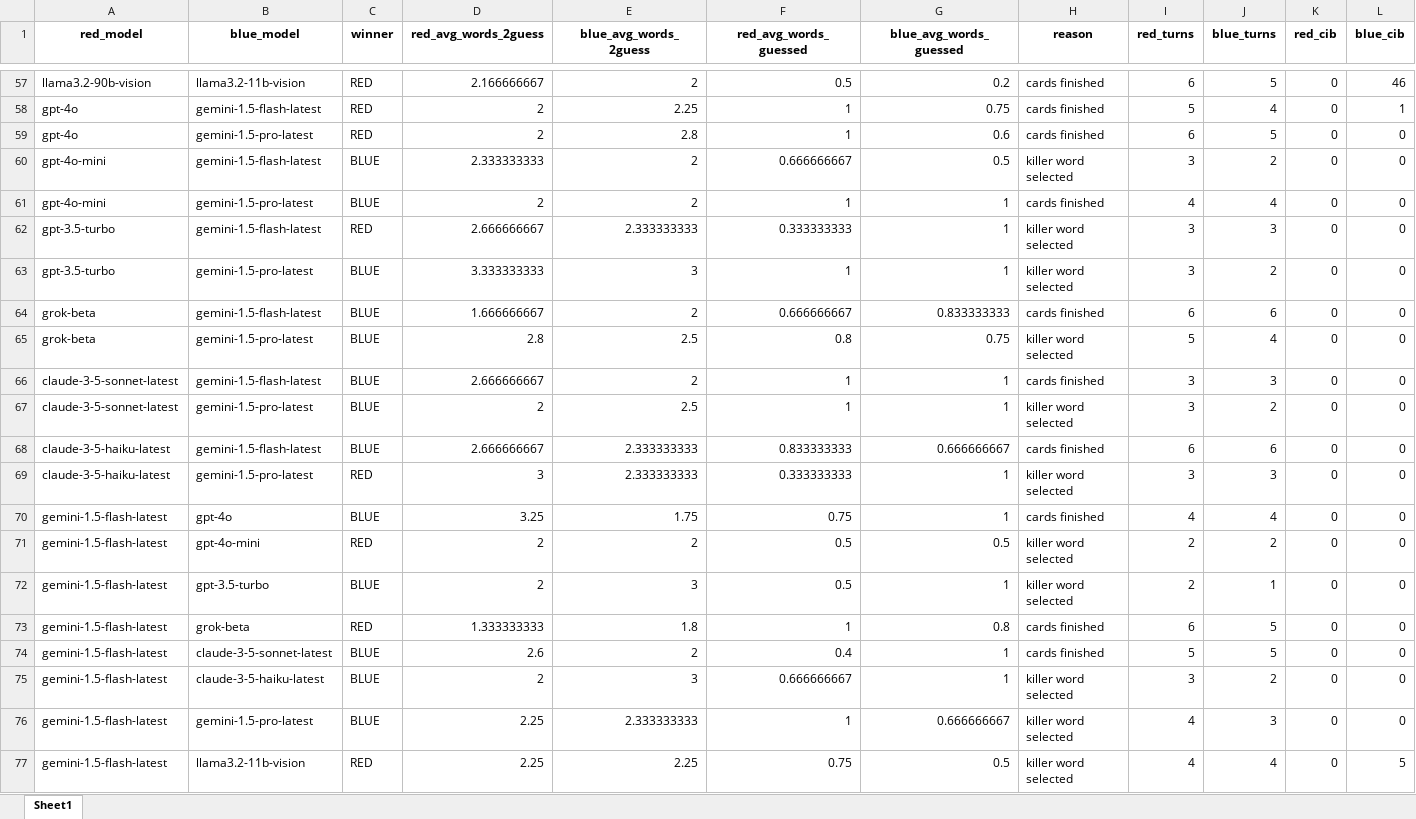
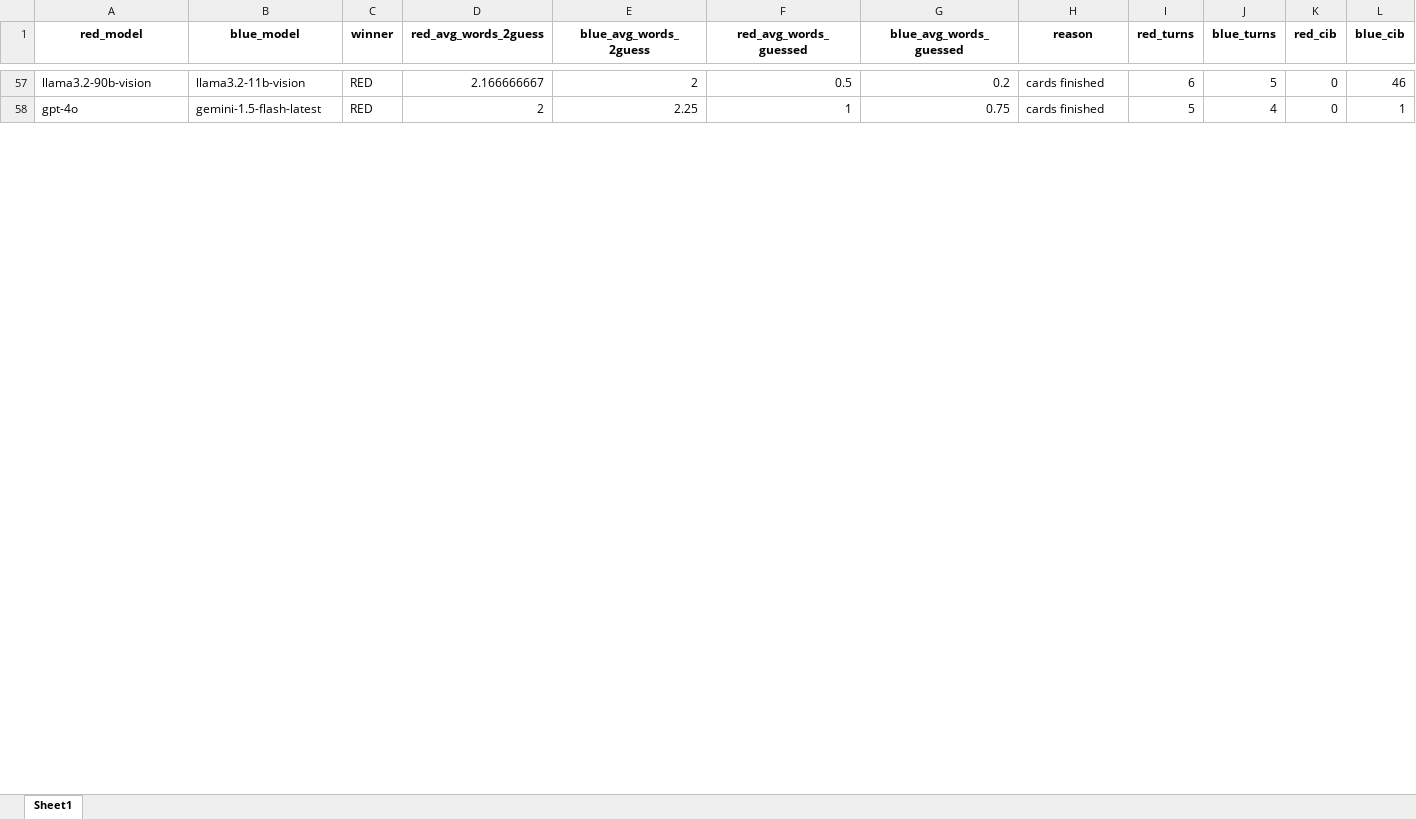
Before and after one commit to mich1803/Codenames-LLM, an Excel workbook: experiment_data/model_tournament/model_tournament_mich1.xlsx, sheet Sheet1, drawn as a sheet; only a part is shown, gaps mark what is left out; values as stored, in another font and other column widths than the file's, no borders; removed rows and columns are numbered as before the commit, all else as after; the diff covers the shown part only; the diff names each change by its address in the sheet, - before the commit and + after, or states it on an @@ line.

Commit message:
tournaments

```diff
--- a/experiment_data/model_tournament/model_tournament_mich1.xlsx (sheet Sheet1)
+++ b/experiment_data/model_tournament/model_tournament_mich1.xlsx (sheet Sheet1)
-row 59: gpt-4o | gemini-1.5-pro-latest | RED | 2 | 2.8 | 1 | 0.6 | cards finished | 6 | 5 | 0 | 0
-row 60: gpt-4o-mini | gemini-1.5-flash-latest | BLUE | 2.333333333 | 2 | 0.666666667 | 0.5 | killer word selected | 3 | 2 | 0 | 0
-row 61: gpt-4o-mini | gemini-1.5-pro-latest | BLUE | 2 | 2 | 1 | 1 | cards finished | 4 | 4 | 0 | 0
-row 62: gpt-3.5-turbo | gemini-1.5-flash-latest | RED | 2.666666667 | 2.333333333 | 0.333333333 | 1 | killer word selected | 3 | 3 | 0 | 0
-row 63: gpt-3.5-turbo | gemini-1.5-pro-latest | BLUE | 3.333333333 | 3 | 1 | 1 | killer word selected | 3 | 2 | 0 | 0
-row 64: grok-beta | gemini-1.5-flash-latest | BLUE | 1.666666667 | 2 | 0.666666667 | 0.833333333 | cards finished | 6 | 6 | 0 | 0
-row 65: grok-beta | gemini-1.5-pro-latest | BLUE | 2.8 | 2.5 | 0.8 | 0.75 | killer word selected | 5 | 4 | 0 | 0
-row 66: claude-3-5-sonnet-latest | gemini-1.5-flash-latest | BLUE | 2.666666667 | 2 | 1 | 1 | cards finished | 3 | 3 | 0 | 0
-row 67: claude-3-5-sonnet-latest | gemini-1.5-pro-latest | BLUE | 2 | 2.5 | 1 | 1 | killer word selected | 3 | 2 | 0 | 0
-row 68: claude-3-5-haiku-latest | gemini-1.5-flash-latest | BLUE | 2.666666667 | 2.333333333 | 0.833333333 | 0.666666667 | cards finished | 6 | 6 | 0 | 0
-row 69: claude-3-5-haiku-latest | gemini-1.5-pro-latest | RED | 3 | 2.333333333 | 0.333333333 | 1 | killer word selected | 3 | 3 | 0 | 0
-row 70: gemini-1.5-flash-latest | gpt-4o | BLUE | 3.25 | 1.75 | 0.75 | 1 | cards finished | 4 | 4 | 0 | 0
-row 71: gemini-1.5-flash-latest | gpt-4o-mini | RED | 2 | 2 | 0.5 | 0.5 | killer word selected | 2 | 2 | 0 | 0
-row 72: gemini-1.5-flash-latest | gpt-3.5-turbo | BLUE | 2 | 3 | 0.5 | 1 | killer word selected | 2 | 1 | 0 | 0
-row 73: gemini-1.5-flash-latest | grok-beta | RED | 1.333333333 | 1.8 | 1 | 0.8 | cards finished | 6 | 5 | 0 | 0
-row 74: gemini-1.5-flash-latest | claude-3-5-sonnet-latest | BLUE | 2.6 | 2 | 0.4 | 1 | cards finished | 5 | 5 | 0 | 0
-row 75: gemini-1.5-flash-latest | claude-3-5-haiku-latest | BLUE | 2 | 3 | 0.666666667 | 1 | killer word selected | 3 | 2 | 0 | 0
-row 76: gemini-1.5-flash-latest | gemini-1.5-pro-latest | BLUE | 2.25 | 2.333333333 | 1 | 0.666666667 | killer word selected | 4 | 3 | 0 | 0
-row 77: gemini-1.5-flash-latest | llama3.2-11b-vision | RED | 2.25 | 2.25 | 0.75 | 0.5 | killer word selected | 4 | 4 | 0 | 5
```
Also changed, not shown: 38 added rows and 19 removed rows elsewhere in this sheet, experiment_data/model_tournament/model_tournament_input.xlsx, 8 other files.
